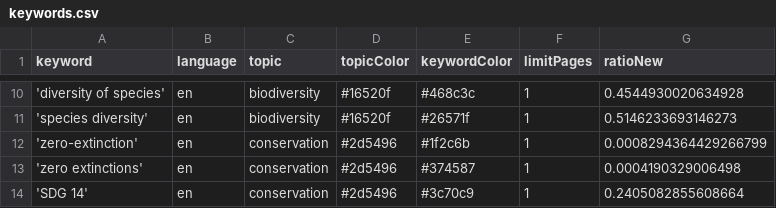
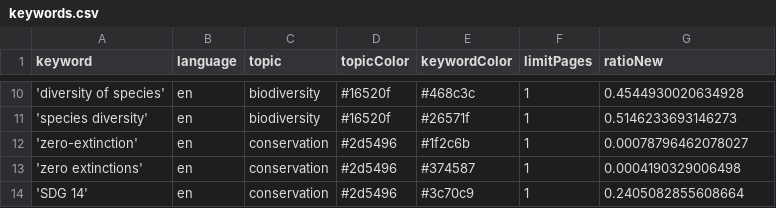
Before and after one commit to newsWhisperer/bioDiversity, a CSV file: keywords.csv, drawn as a sheet; only a part is shown, gaps mark what is left out.

Commit message:
Commit from GitHub Actions (harvest:0.0)

```diff
--- a/keywords.csv
+++ b/keywords.csv
@@ -11,3 +11,3 @@ keyword,language,topic,topicColor,keywordColor,limitPages,ratioNew
 'species diversity',en,biodiversity,#16520f,#26571f,1,0.5146233693146273
-'zero-extinction',en,conservation,#2d5496,#1f2c6b,1,0.0008294364429266799
+'zero-extinction',en,conservation,#2d5496,#1f2c6b,1,0.00078796462078027
 'zero extinctions',en,conservation,#2d5496,#374587,1,0.0004190329006498
```
